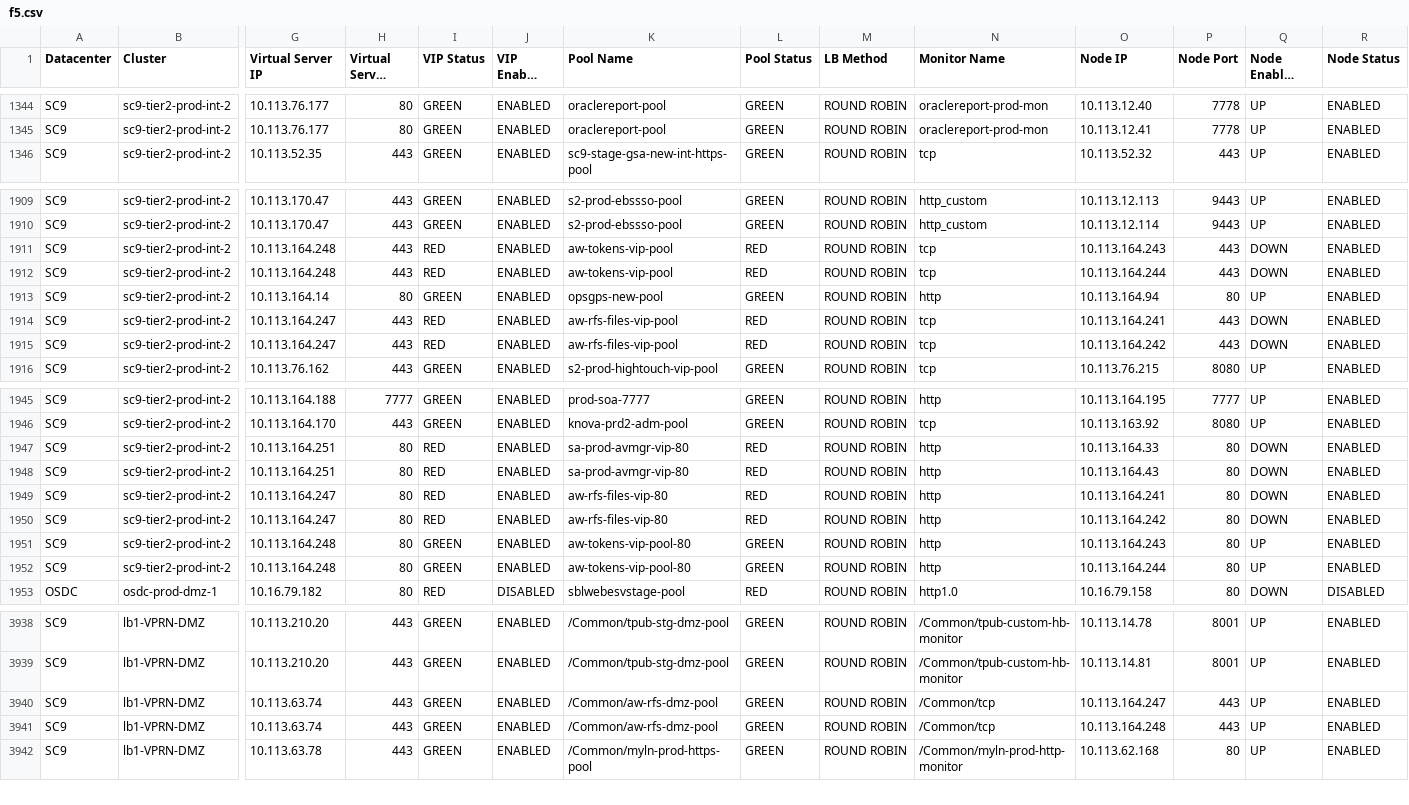
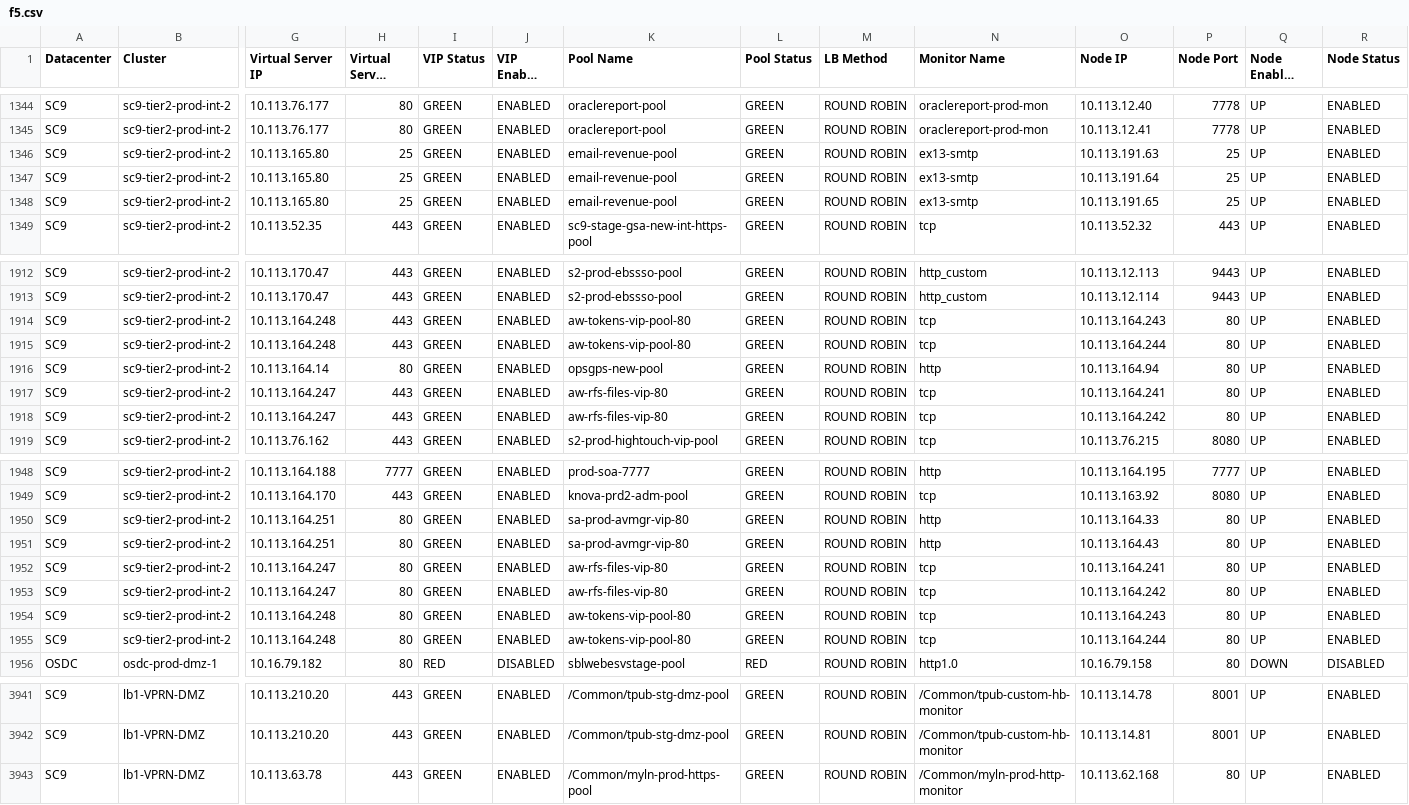
Before and after one commit to vijayajyothi/planning, a CSV file: csv_data/f5/f5.csv, drawn as a sheet; only a part is shown, gaps mark what is left out; long unchanged cells end in …; removed rows and columns are numbered as before the commit, all else as after; rows hold the shown columns only; the diff covers the shown part only; the diff names each change by its address in the sheet, - before the commit and + after, or states it on an @@ line.

```diff
--- a/csv_data/f5/f5.csv
+++ b/csv_data/f5/f5.csv
+row 1346: SC9 | sc9-tier2-prod-int-2 | 10.113.165.80 | 25 | GREEN | ENABLED | email-revenue-pool | GREEN | ROUND ROBIN | ex13-smtp | 10.113.191.63 | 25 | UP | ENABLED
+row 1347: SC9 | sc9-tier2-prod-int-2 | 10.113.165.80 | 25 | GREEN | ENABLED | email-revenue-pool | GREEN | ROUND ROBIN | ex13-smtp | 10.113.191.64 | 25 | UP | ENABLED
+row 1348: SC9 | sc9-tier2-prod-int-2 | 10.113.165.80 | 25 | GREEN | ENABLED | email-revenue-pool | GREEN | ROUND ROBIN | ex13-smtp | 10.113.191.65 | 25 | UP | ENABLED
-I1914:I1915 (VIP Status): RED
+I1914:I1915 (VIP Status): GREEN
-K1914:K1915 (Pool Name): aw-tokens-vip-pool
+K1914:K1915 (Pool Name): aw-tokens-vip-pool-80
-L1914:L1915 (Pool Status): RED
+L1914:L1915 (Pool Status): GREEN
-P1914:P1915 (Node Port): 443
+P1914:P1915 (Node Port): 80
-Q1914:Q1915 (Node Enabled State): DOWN
+Q1914:Q1915 (Node Enabled State): UP
-I1917:I1918 (VIP Status): RED
+I1917:I1918 (VIP Status): GREEN
-K1917:K1918 (Pool Name): aw-rfs-files-vip-pool
+K1917:K1918 (Pool Name): aw-rfs-files-vip-80
-L1917:L1918 (Pool Status): RED
+L1917:L1918 (Pool Status): GREEN
-P1917:P1918 (Node Port): 443
+P1917:P1918 (Node Port): 80
-Q1917:Q1918 (Node Enabled State): DOWN
+Q1917:Q1918 (Node Enabled State): UP
-I1950:I1953 (VIP Status): RED
+I1950:I1953 (VIP Status): GREEN
-L1950:L1953 (Pool Status): RED
+L1950:L1953 (Pool Status): GREEN
-Q1950:Q1953 (Node Enabled State): DOWN
+Q1950:Q1953 (Node Enabled State): UP
-N1952:N1955 (Monitor Name): http
+N1952:N1955 (Monitor Name): tcp
-row 3940: SC9 | lb1-VPRN-DMZ | 10.113.63.74 | 443 | GREEN | ENABLED | /Common/aw-rfs-dmz-pool | GREEN | ROUND ROBIN | /Common/tcp | 10.113.164.247 | 443 | UP | ENABLED
-row 3941: SC9 | lb1-VPRN-DMZ | 10.113.63.74 | 443 | GREEN | ENABLED | /Common/aw-rfs-dmz-pool | GREEN | ROUND ROBIN | /Common/tcp | 10.113.164.248 | 443 | UP | ENABLED
```
Also changed, not shown: 39 edited cells elsewhere in this file, csv_data/f5/f5_node_capacity.csv, csv_data/f5/f5_pool_capacity.csv, 21 other files.
